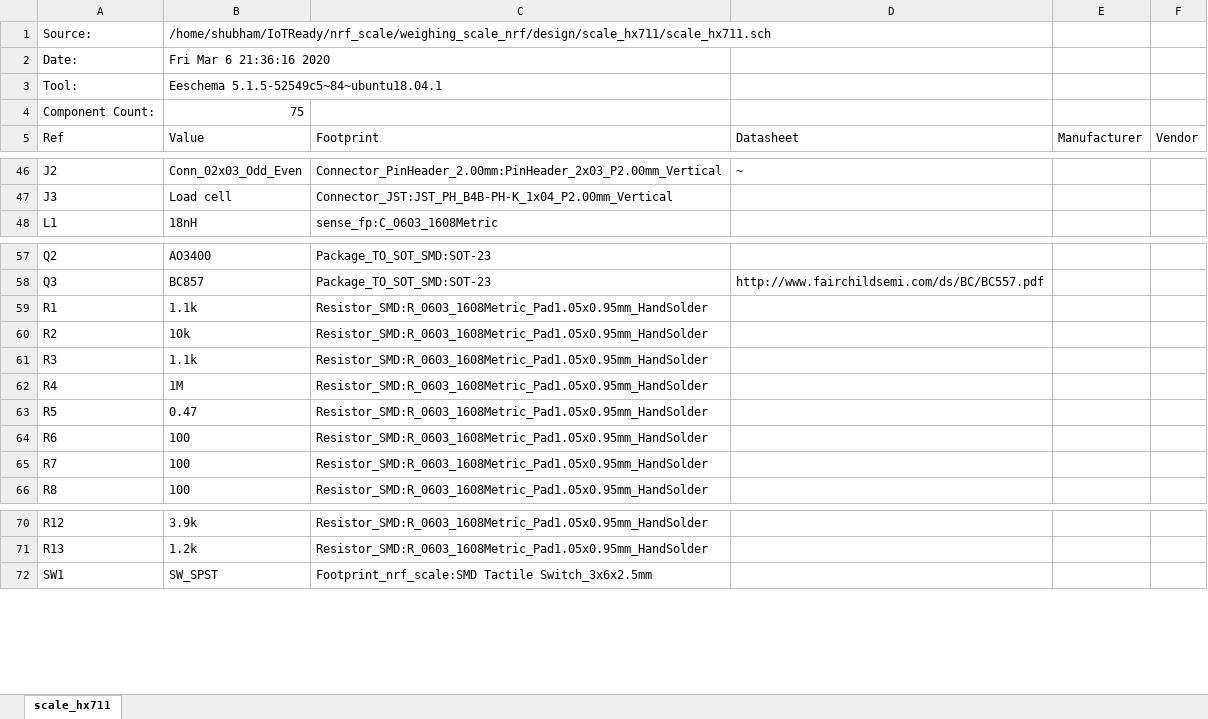
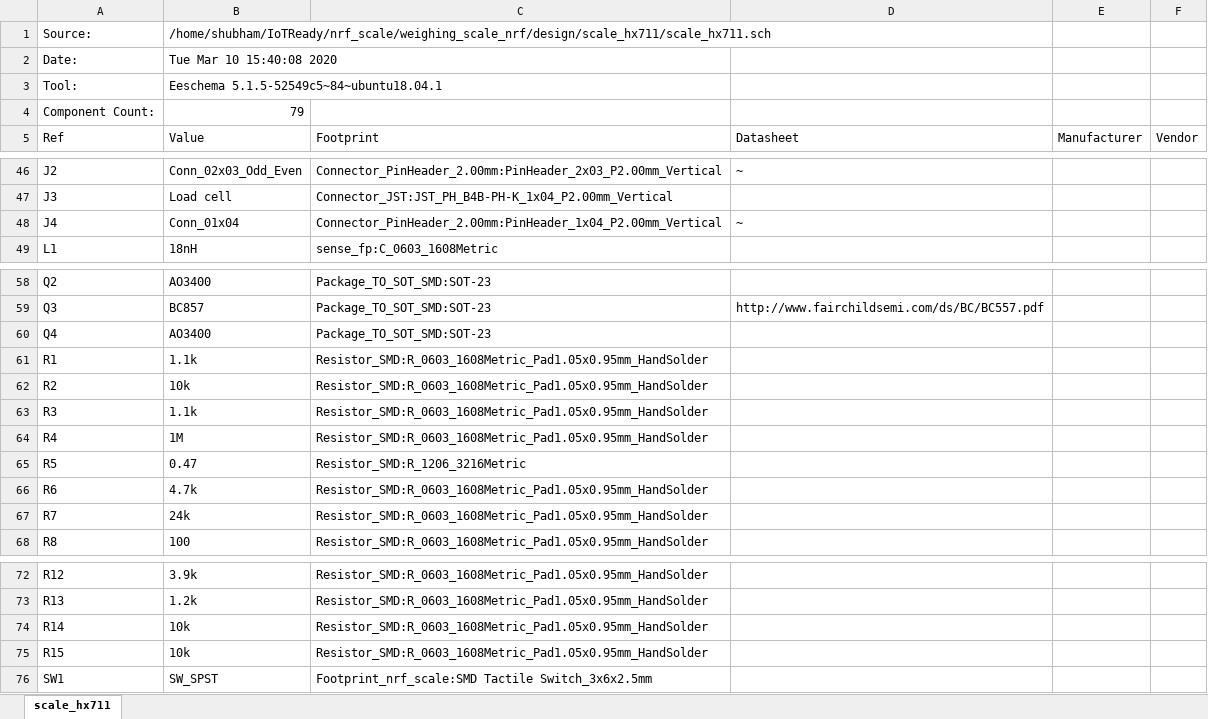
Before and after one commit to IoTReady/low-power-nrf52-weighing-scale, an Excel workbook: design/scale_hx711/scale_hx711_BoM.xlsx, sheet scale_hx711, drawn as a sheet; only a part is shown, gaps mark what is left out; values as stored, in another font and other column widths than the file's, no borders; addresses are those after the commit; the diff names each change by its address in the sheet, - before the commit and + after, or states it on an @@ line.

Commit message:
BOMs, schematics updated, scale_ltc6915 PCB Design complete.

```diff
--- a/design/scale_hx711/scale_hx711_BoM.xlsx (sheet scale_hx711)
+++ b/design/scale_hx711/scale_hx711_BoM.xlsx (sheet scale_hx711)
-B2: Fri Mar 6 21:36:16 2020
+B2: Tue Mar 10 15:40:08 2020
-B4: 75
+B4: 79
+row 48: J4 | Conn_01x04 | Connector_PinHeader_2.00mm:PinHeader_1x04_P2.00mm_Vertical | ~
+row 60: Q4 | AO3400 | Package_TO_SOT_SMD:SOT-23
-C65: Resistor_SMD:R_0603_1608Metric_Pad1.05x0.95mm_HandSolder
+C65: Resistor_SMD:R_1206_3216Metric
-B66: 100
+B66: 4.7k
-B67: 100
+B67: 24k
+row 74: R14 | 10k | Resistor_SMD:R_0603_1608Metric_Pad1.05x0.95mm_HandSolder
+row 75: R15 | 10k | Resistor_SMD:R_0603_1608Metric_Pad1.05x0.95mm_HandSolder
```
Also changed, not shown: design/scale_ltc6915/scale_ltc6915.xlsx, 50 other files.
